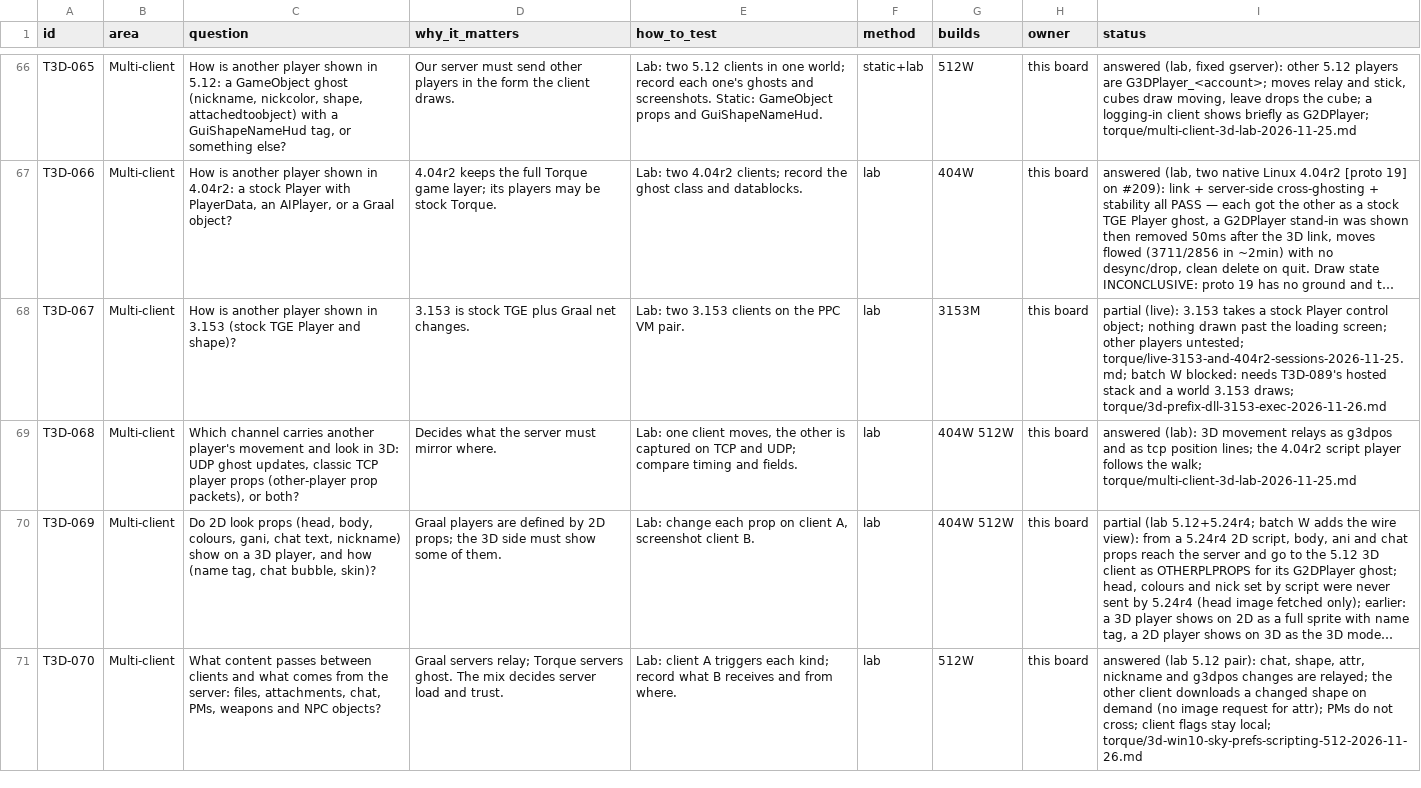
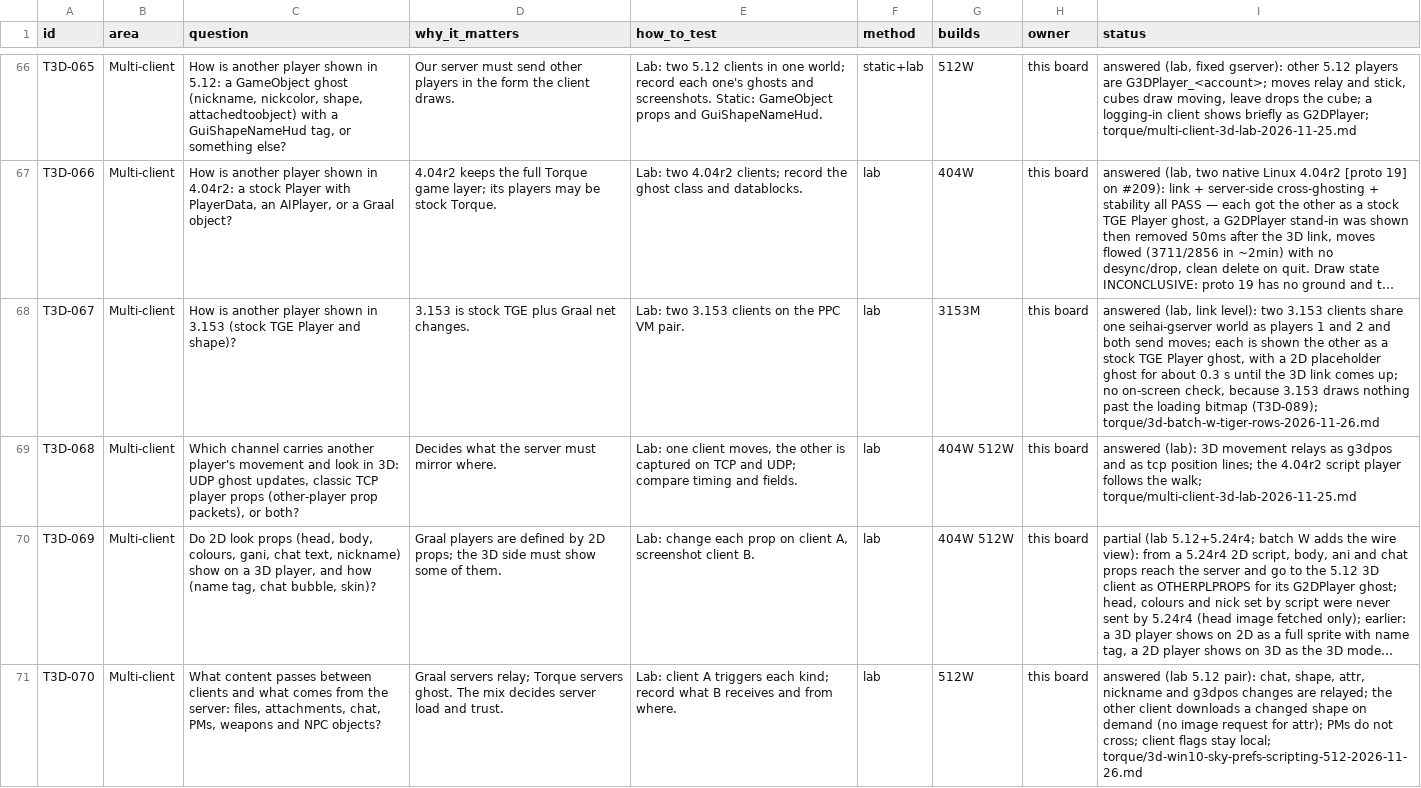
Before and after one commit to squirelworks/Graal_analysis, a TSV file: torque/3d-capability-board.tsv, drawn as a sheet; only a part is shown, gaps mark what is left out; long unchanged cells end in …; the diff covers the shown part only; the diff names each change by its address in the sheet, - before the commit and + after, or states it on an @@ line.

```diff
--- a/torque/3d-capability-board.tsv
+++ b/torque/3d-capability-board.tsv
-I68 (status): partial (live): 3.153 takes a stock Player control object; nothing drawn past the loading screen; other players untested; torque/live-3153-and-404r2-sessions-2026-11-25.md; batch W blocked: needs T3D-089's hosted stack and a world 3.153 draws; torque/3d-prefix-dll-3153-exec-2026-11-26.md
+I68 (status): answered (lab, link level): two 3.153 clients share one seihai-gserver world as players 1 and 2 and both send moves; each is shown the other as a stock TGE Player ghost, with a 2D placeholder ghost for about 0.3 s until the 3D link comes up; no on-screen check, because 3.153 draws nothing past the loading bitmap (T3D-089); torque/3d-batch-w-tiger-rows-2026-11-26.md
```
Also changed, not shown: 2 edited cells elsewhere in this file, manual/sources.tsv, 2 other files.
